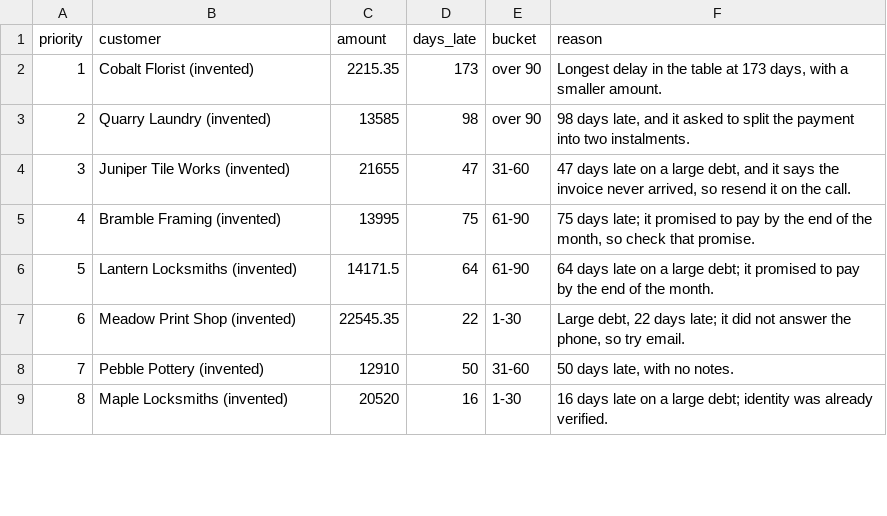
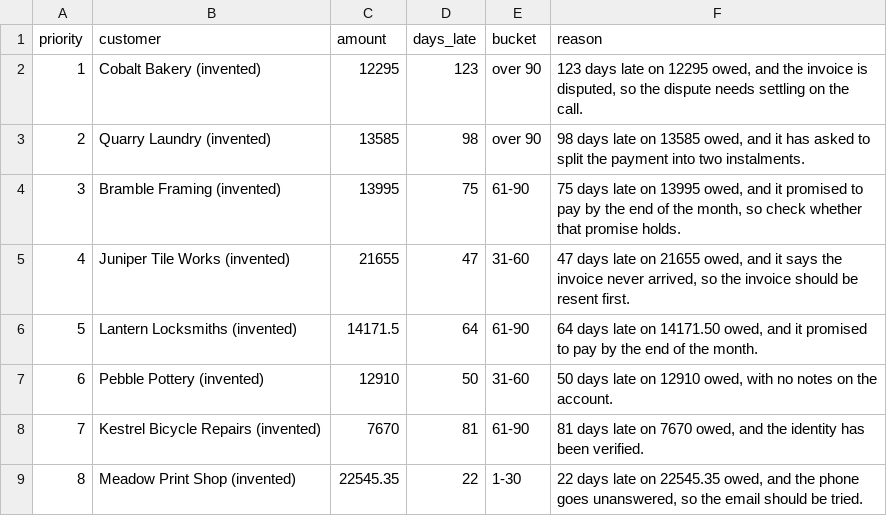
Before and after one commit to evgenybl/ai-collections-followup-demo, a CSV file: examples/call-list.csv, drawn as a sheet; only a part is shown; the diff covers the shown part only.

Commit message:
Put the second real recording in, for the prompt that asks for the open rows' delay
recorded-answer.json is the new answer, copied byte for byte; its meta file records the
request and answer sha256. With the code of this commit the checks accept all 22 owing
customers and set no note aside; the descriptions of the earlier recording are gone.

The six-row recording answered the prompt of its time, so that prompt is kept beside it as
fixtures/prompt.six-rows.txt (byte for byte from the first commit), and the original tests
read it; their assertions are unchanged. The test of the answer file's sha256 is renamed
for what it proves: the file has not changed since it was saved.

```diff
--- a/examples/call-list.csv
+++ b/examples/call-list.csv
@@ -1,9 +1,9 @@
 priority,customer,amount,days_late,bucket,reason
-1,Cobalt Florist (invented),2215.35,173,over 90,"Longest delay in the table at 173 days, with a smaller amount."
-2,Quarry Laundry (invented),13585,98,over 90,"98 days late, and it asked to split the payment into two instalments."
-3,Juniper Tile Works (invented),21655,47,31-60,"47 days late on a large debt, and it says the invoice never arrived, so resend it on the call."
-4,Bramble Framing (invented),13995,75,61-90,"75 days late; it promised to pay by the end of the month, so check that promise."
-5,Lantern Locksmiths (invented),14171.5,64,61-90,64 days late on a large debt; it promised to pay by the end of the month.
-6,Meadow Print Shop (invented),22545.35,22,1-30,"Large debt, 22 days late; it did not answer the phone, so try email."
-7,Pebble Pottery (invented),12910,50,31-60,"50 days late, with no notes."
-8,Maple Locksmiths (invented),20520,16,1-30,16 days late on a large debt; identity was already verified.
+1,Cobalt Bakery (invented),12295,123,over 90,"123 days late on 12295 owed, and the invoice is disputed, so the dispute needs settling on the call."
+2,Quarry Laundry (invented),13585,98,over 90,"98 days late on 13585 owed, and it has asked to split the payment into two instalments."
+3,Bramble Framing (invented),13995,75,61-90,"75 days late on 13995 owed, and it promised to pay by the end of the month, so check whether that promise holds."
+4,Juniper Tile Works (invented),21655,47,31-60,"47 days late on 21655 owed, and it says the invoice never arrived, so the invoice should be resent first."
+5,Lantern Locksmiths (invented),14171.5,64,61-90,"64 days late on 14171.50 owed, and it promised to pay by the end of the month."
+6,Pebble Pottery (invented),12910,50,31-60,"50 days late on 12910 owed, with no notes on the account."
+7,Kestrel Bicycle Repairs (invented),7670,81,61-90,"81 days late on 7670 owed, and the identity has been verified."
+8,Meadow Print Shop (invented),22545.35,22,1-30,"22 days late on 22545.35 owed, and the phone goes unanswered, so the email should be tried."
```
Also changed, not shown: 59 edited cells elsewhere in this file, examples/approved/call-list.csv, 25 other files.
